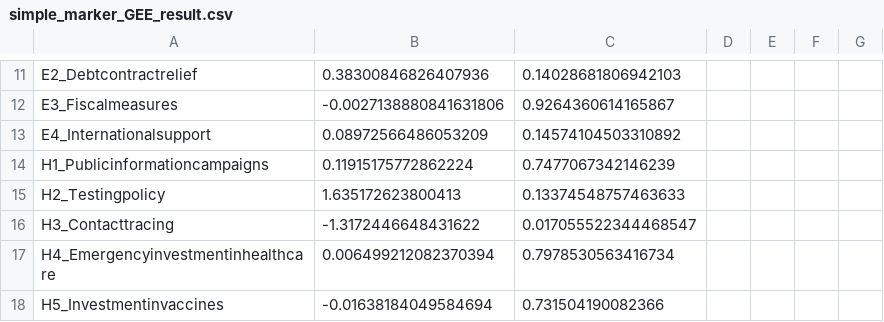
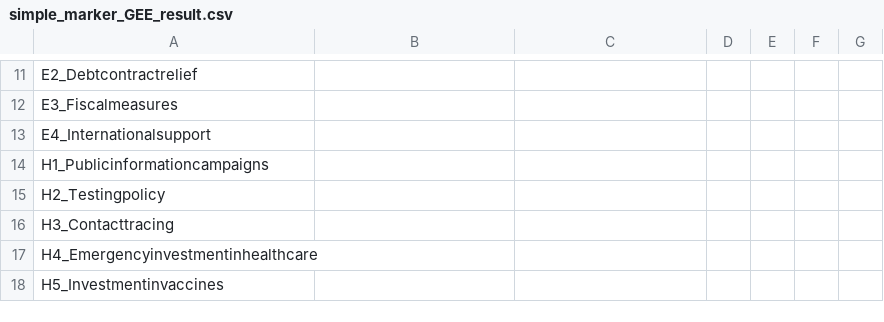
Before and after one commit to GooTec/covid_19, a CSV file: GEE/simple_marker_GEE_result.csv, drawn as a sheet; only a part is shown, gaps mark what is left out; the diff covers the shown part only; the diff names each change by its address in the sheet, - before the commit and + after, or states it on an @@ line.

```diff
--- a/GEE/simple_marker_GEE_result.csv
+++ b/GEE/simple_marker_GEE_result.csv
-B11: 0.38300846826407936
+B11: (empty)
-C11: 0.14028681806942103
+C11: (empty)
-B12: -0.0027138880841631806
+B12: (empty)
-C12: 0.9264360614165867
+C12: (empty)
-B13: 0.08972566486053209
+B13: (empty)
-C13: 0.14574104503310892
+C13: (empty)
-B14: 0.11915175772862224
+B14: (empty)
-C14: 0.7477067342146239
+C14: (empty)
-B15: 1.635172623800413
+B15: (empty)
-C15: 0.13374548757463633
+C15: (empty)
-B16: -1.3172446648431622
+B16: (empty)
-C16: 0.017055522344468547
+C16: (empty)
-B17: 0.006499212082370394
+B17: (empty)
-C17: 0.7978530563416734
+C17: (empty)
-B18: -0.01638184049584694
+B18: (empty)
-C18: 0.731504190082366
+C18: (empty)
```
Also changed, not shown: 32 edited cells elsewhere in this file, GEE/simple_marker_with_days_log_GEE_result.csv, GEE/simple_marker_with_logDays_GEE_result.csv, 7 other files.
